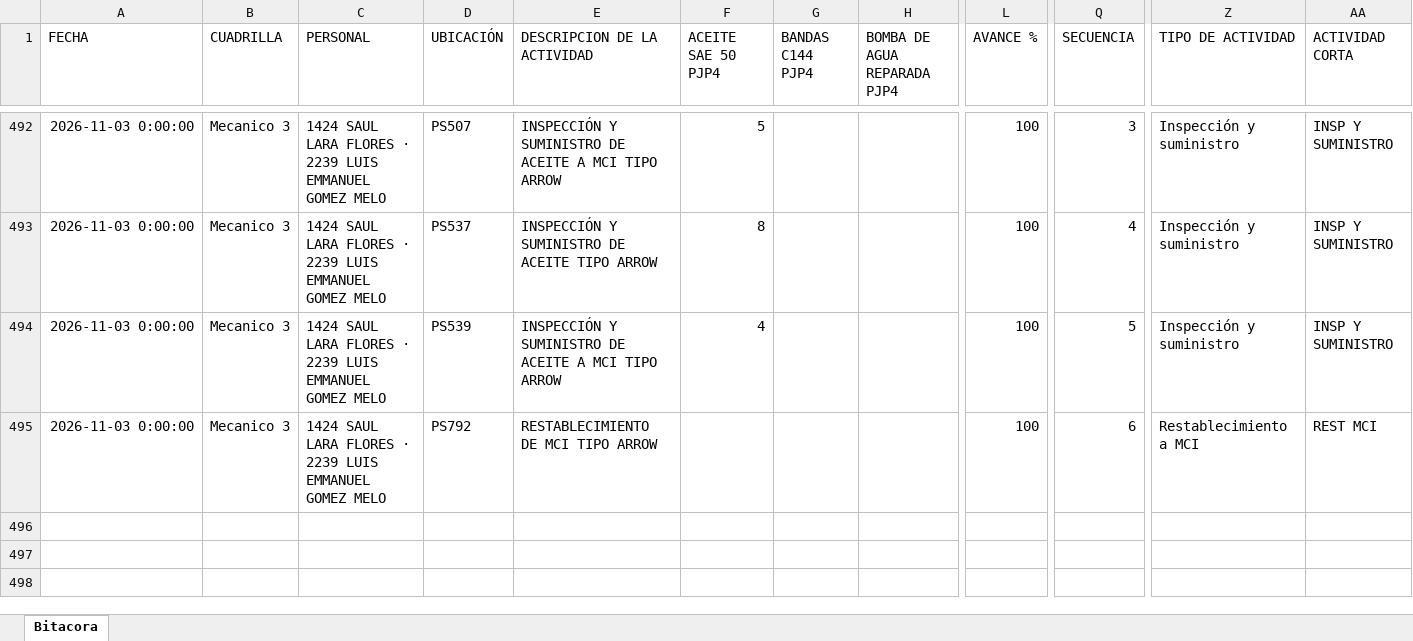
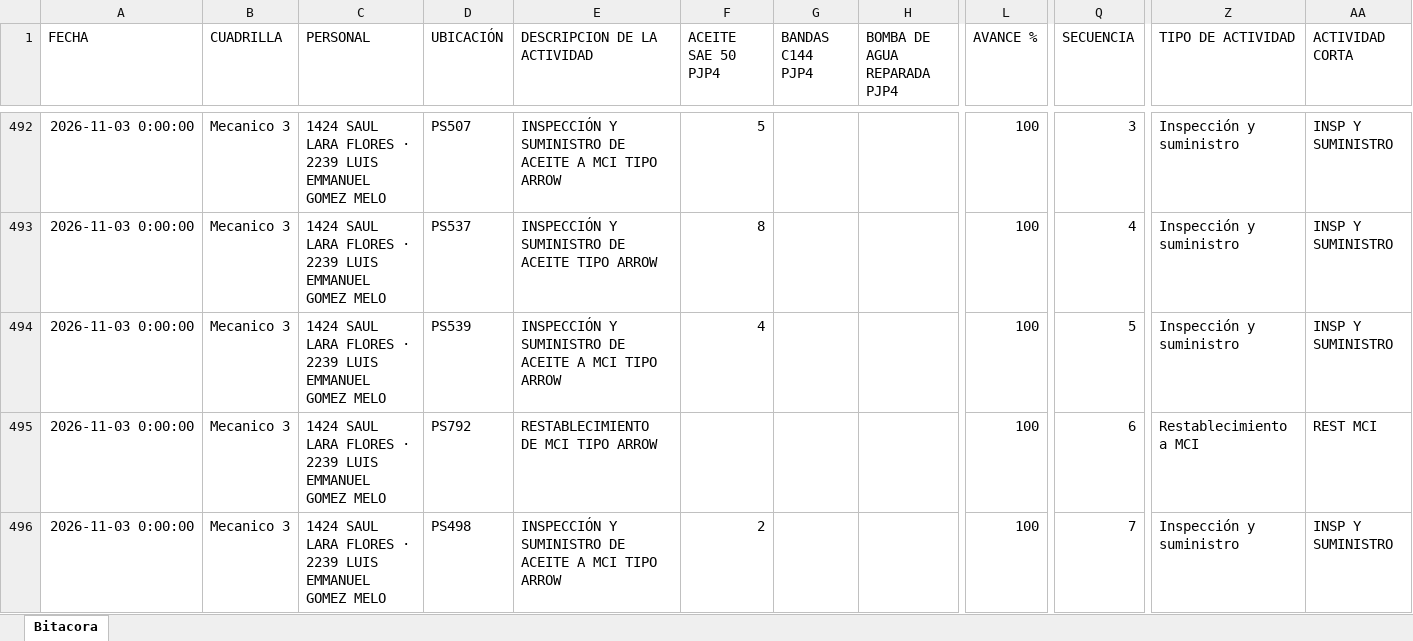
Before and after one commit to Hectorisaac-cloud/soledad-app, an Excel workbook: database/bitacora_operativa_soledad.xlsx, sheet Bitacora, drawn as a sheet; only a part is shown, gaps mark what is left out; values as stored, in another font and other column widths than the file's, no borders; rows hold the shown columns only; the diff names each change by its address in the sheet, - before the commit and + after, or states it on an @@ line.

Commit message:
Respaldo operativo Soledad
Registro de actividad en bitácora. Registros: 495.

```diff
--- a/database/bitacora_operativa_soledad.xlsx (sheet Bitacora)
+++ b/database/bitacora_operativa_soledad.xlsx (sheet Bitacora)
+row 496: 2026-11-03 0:00:00 | Mecanico 3 | 1424 SAUL LARA FLORES · 2239 LUIS EMMANUEL GOMEZ MELO | PS498 | INSPECCIÓN Y SUMINISTRO DE ACEITE A MCI TIPO ARROW | 2 |  |  | 100 | 7 | Inspección y suministro | INSP Y SUMINISTRO
```
